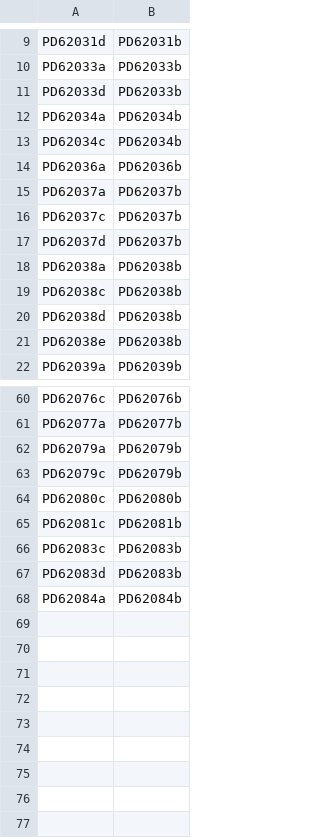
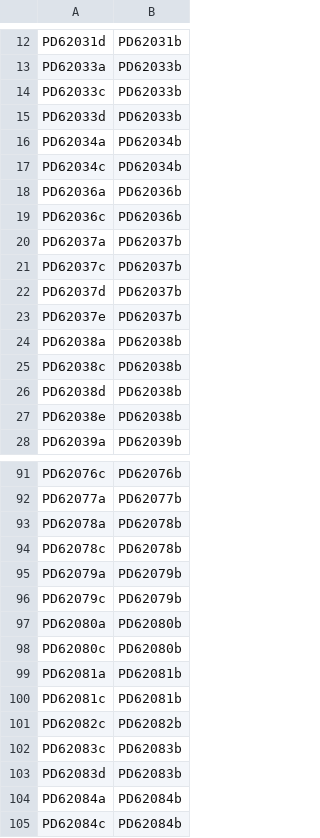
Before and after one commit to team113sanger/ibd_dysplasia_thesis_analysis, a TSV file: metadata/sample_lists/qc_pass_sample_list.tsv, drawn as a sheet; only a part is shown, gaps mark what is left out; the diff covers the shown part only.

```diff
--- a/metadata/sample_lists/qc_pass_sample_list.tsv
+++ b/metadata/sample_lists/qc_pass_sample_list.tsv
@@ -10,2 +13,3 @@ PD62031d	PD62031b
 PD62033a	PD62033b
+PD62033c	PD62033b
 PD62033d	PD62033b
@@ -14,2 +18,3 @@ PD62034c	PD62034b
 PD62036a	PD62036b
+PD62036c	PD62036b
 PD62037a	PD62037b
@@ -17,2 +22,3 @@ PD62037c	PD62037b
 PD62037d	PD62037b
+PD62037e	PD62037b
 PD62038a	PD62038b
@@ -61,6 +92,11 @@ PD62076c	PD62076b
 PD62077a	PD62077b
+PD62078a	PD62078b
+PD62078c	PD62078b
 PD62079a	PD62079b
 PD62079c	PD62079b
+PD62080a	PD62080b
 PD62080c	PD62080b
+PD62081a	PD62081b
 PD62081c	PD62081b
+PD62082c	PD62082b
 PD62083c	PD62083b
@@ -68 +104,2 @@ PD62083d	PD62083b
 PD62084a	PD62084b
+PD62084c	PD62084b
```
Also changed, not shown: 28 added rows elsewhere in this file.
